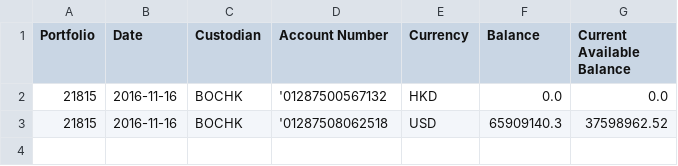
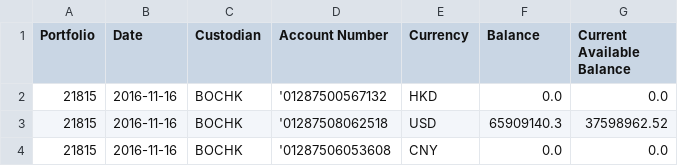
Before and after one commit to ZhangSteven/bochk, a CSV file: samples/BOCHK_2016-11-16_cash.csv, drawn as a sheet.

```diff
--- a/samples/BOCHK_2016-11-16_cash.csv
+++ b/samples/BOCHK_2016-11-16_cash.csv
@@ -3 +3,2 @@ Portfolio|Date|Custodian|Account Number|Currency|Balance|Current Available Balan
 21815|2016-11-16|BOCHK|'01287508062518|USD|65909140.3|37598962.52
+21815|2016-11-16|BOCHK|'01287506053608|CNY|0.0|0.0
```
Also changed, not shown: 2 other files.
